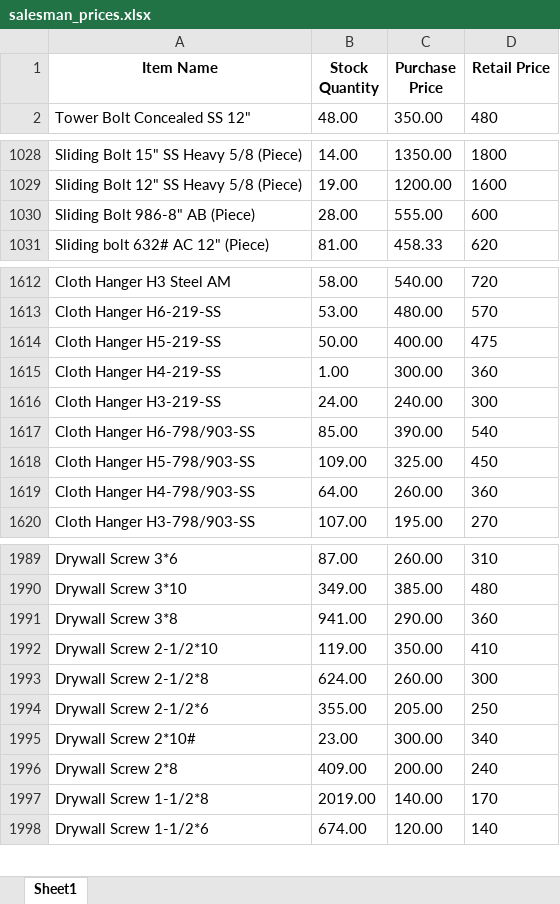
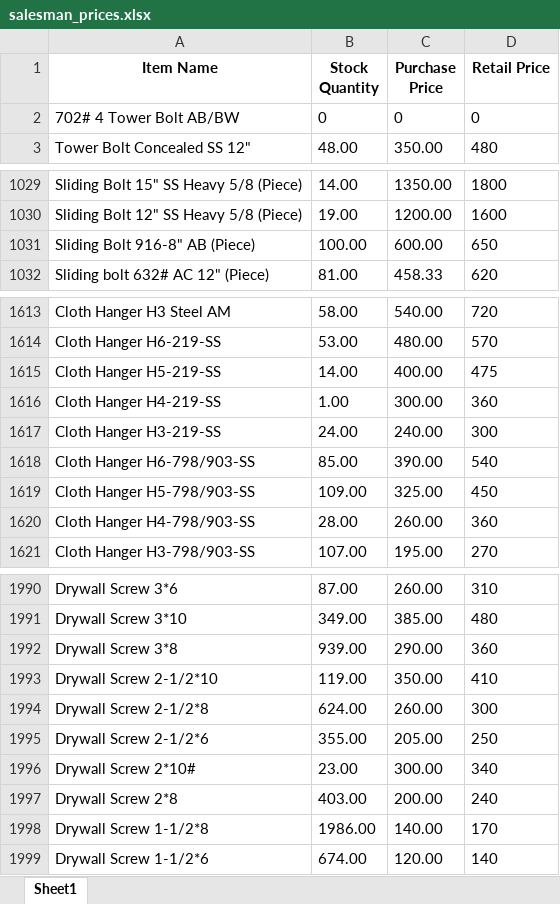
Before and after one commit to maliksam-web/hardware-price-sync, an Excel workbook: salesman_prices.xlsx, sheet Sheet1, drawn as a sheet; only a part is shown, gaps mark what is left out; values as stored, in another font and other column widths than the file's, no borders; removed rows and columns are numbered as before the commit, all else as after; the diff covers the shown part only; the diff names each change by its address in the sheet, - before the commit and + after, or states it on an @@ line.

Commit message:
Auto-update: Fresh prices snapshot synced

```diff
--- a/salesman_prices.xlsx (sheet Sheet1)
+++ b/salesman_prices.xlsx (sheet Sheet1)
+row 2: 702# 4 Tower Bolt AB/BW | 0 | 0 | 0
-row 1030: Sliding Bolt 986-8" AB (Piece) | 28.00 | 555.00 | 600
+row 1031: Sliding Bolt 916-8" AB (Piece) | 100.00 | 600.00 | 650
-B1615 (Stock Quantity): 50.00
+B1615 (Stock Quantity): 14.00
-B1620 (Stock Quantity): 64.00
+B1620 (Stock Quantity): 28.00
-B1992 (Stock Quantity): 941.00
+B1992 (Stock Quantity): 939.00
-B1997 (Stock Quantity): 409.00
+B1997 (Stock Quantity): 403.00
-B1998 (Stock Quantity): 2019.00
+B1998 (Stock Quantity): 1986.00
```
Also changed, not shown: 17 edited cells elsewhere in this sheet.
